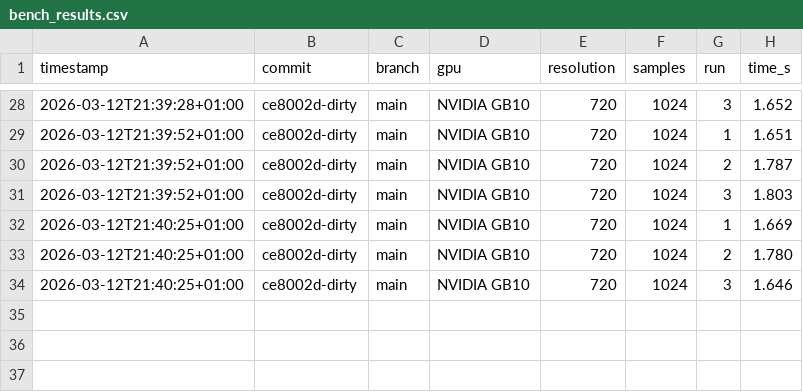
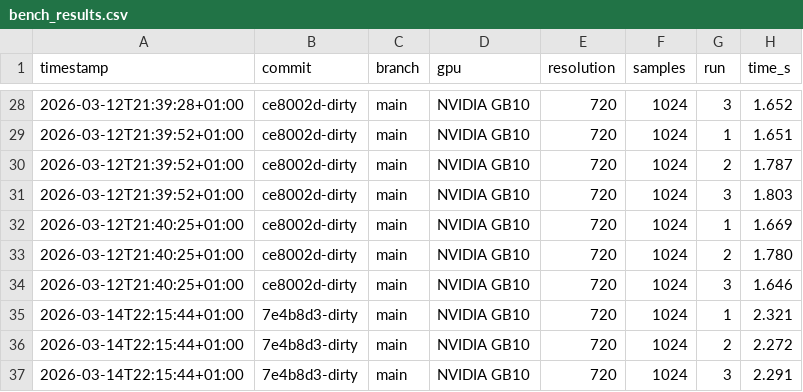
Before and after one commit to pmudry/RayON, a CSV file: bench_results.csv, drawn as a sheet; only a part is shown, gaps mark what is left out.

```diff
--- a/bench_results.csv
+++ b/bench_results.csv
@@ -34 +34,4 @@ timestamp,commit,branch,gpu,resolution,samples,run,time_s
 2026-03-12T21:40:25+01:00,ce8002d-dirty,main,NVIDIA GB10,720,1024,3,1.646
+2026-03-14T22:15:44+01:00,7e4b8d3-dirty,main,NVIDIA GB10,720,1024,1,2.321
+2026-03-14T22:15:44+01:00,7e4b8d3-dirty,main,NVIDIA GB10,720,1024,2,2.272
+2026-03-14T22:15:44+01:00,7e4b8d3-dirty,main,NVIDIA GB10,720,1024,3,2.291
```
Also changed, not shown: 31 other files.
